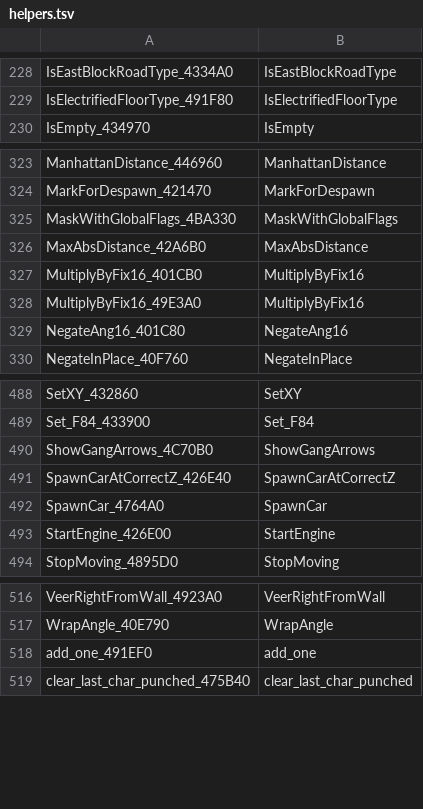
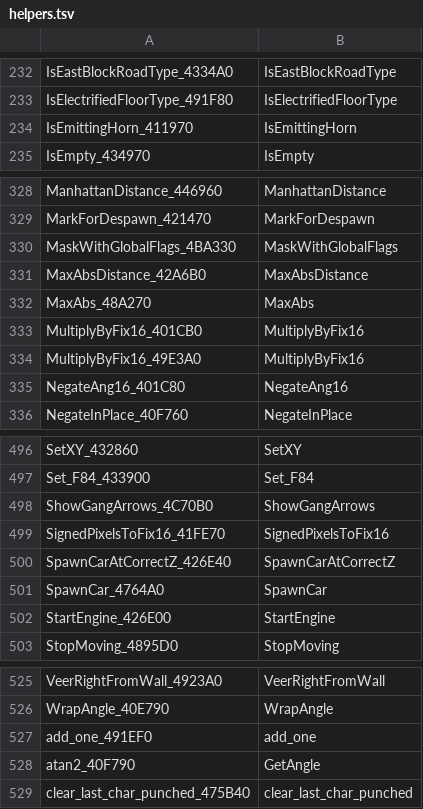
Before and after one commit to jonlachmann/gta2_re, a TSV file: Scripts/rename/maps/helpers.tsv, drawn as a sheet; only a part is shown, gaps mark what is left out; the diff covers the shown part only; the diff names each change by its address in the sheet, - before the commit and + after, or states it on an @@ line.

Commit message:
Inline twins of exported copies take the plain name
Where a class has an inline (the 9.6f function) and an exported
out-of-line copy of it with the same base name, the inline is the one
callers use: it gets the plain name and the copy keeps its suffix.
ClearHeadlightDeltas, IsEmittingHorn, SignedPixelsToFix16,
ForceNeutralInput, MaxAbs, Alloc (LightPool), SetRadius, GetColour.
atan2 and SetRect are CRT/Win32 names, so that pair becomes GetAngle /
GetAngle_40ACD0 (direction of the vector via atan2_fixed) and
SetBounds / SetBounds_5A5E30. Helpers without their 9.6f address in a
comment get one.

Code is unchanged (rename gate).

```diff
--- a/Scripts/rename/maps/helpers.tsv
+++ b/Scripts/rename/maps/helpers.tsv
+row 234: IsEmittingHorn_411970 | IsEmittingHorn
+row 332: MaxAbs_48A270 | MaxAbs
+row 499: SignedPixelsToFix16_41FE70 | SignedPixelsToFix16
+row 528: atan2_40F790 | GetAngle
```
Also changed, not shown: 6 added rows elsewhere in this file, Scripts/rename/maps/funcs.tsv, 31 other files.
